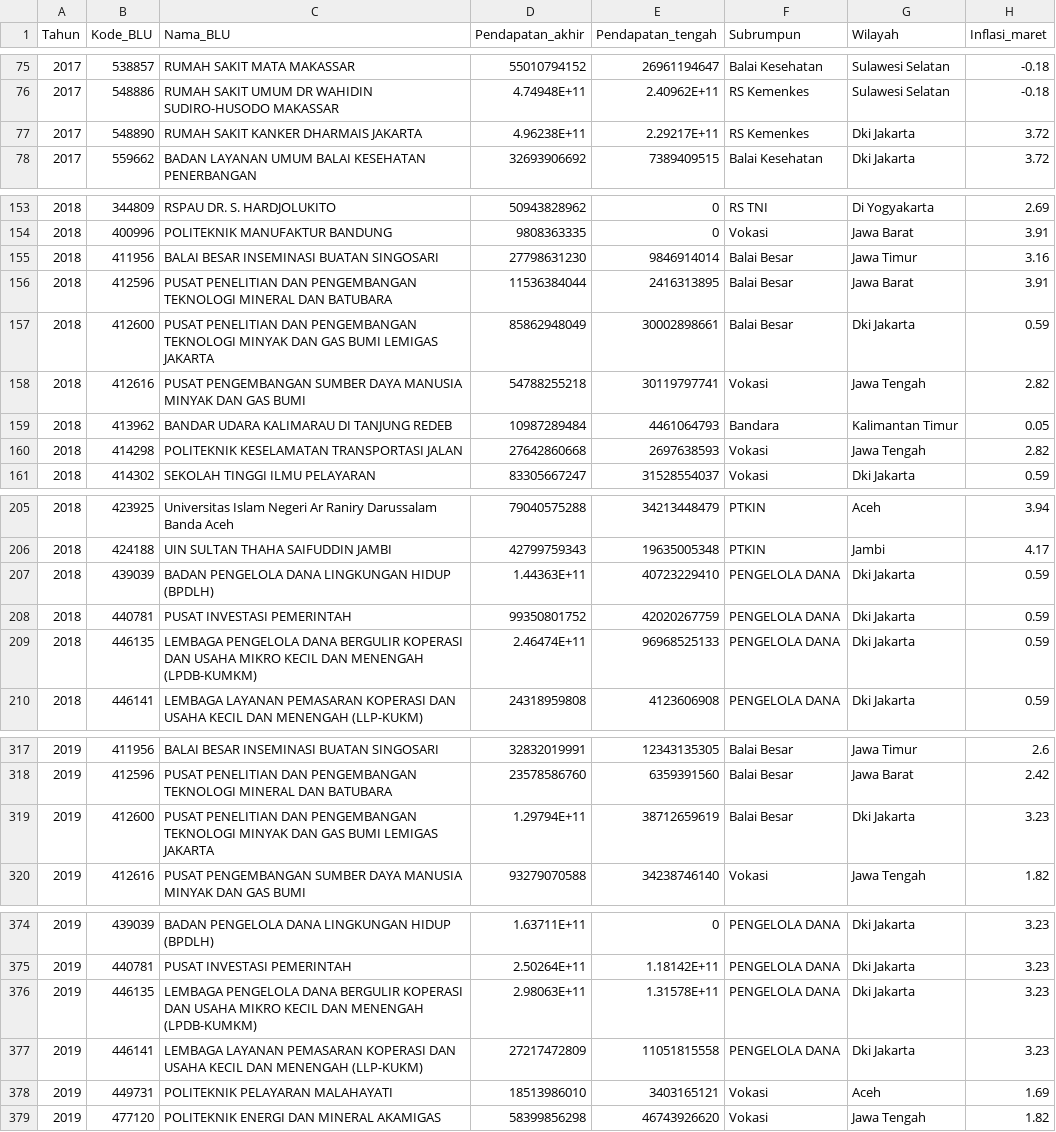
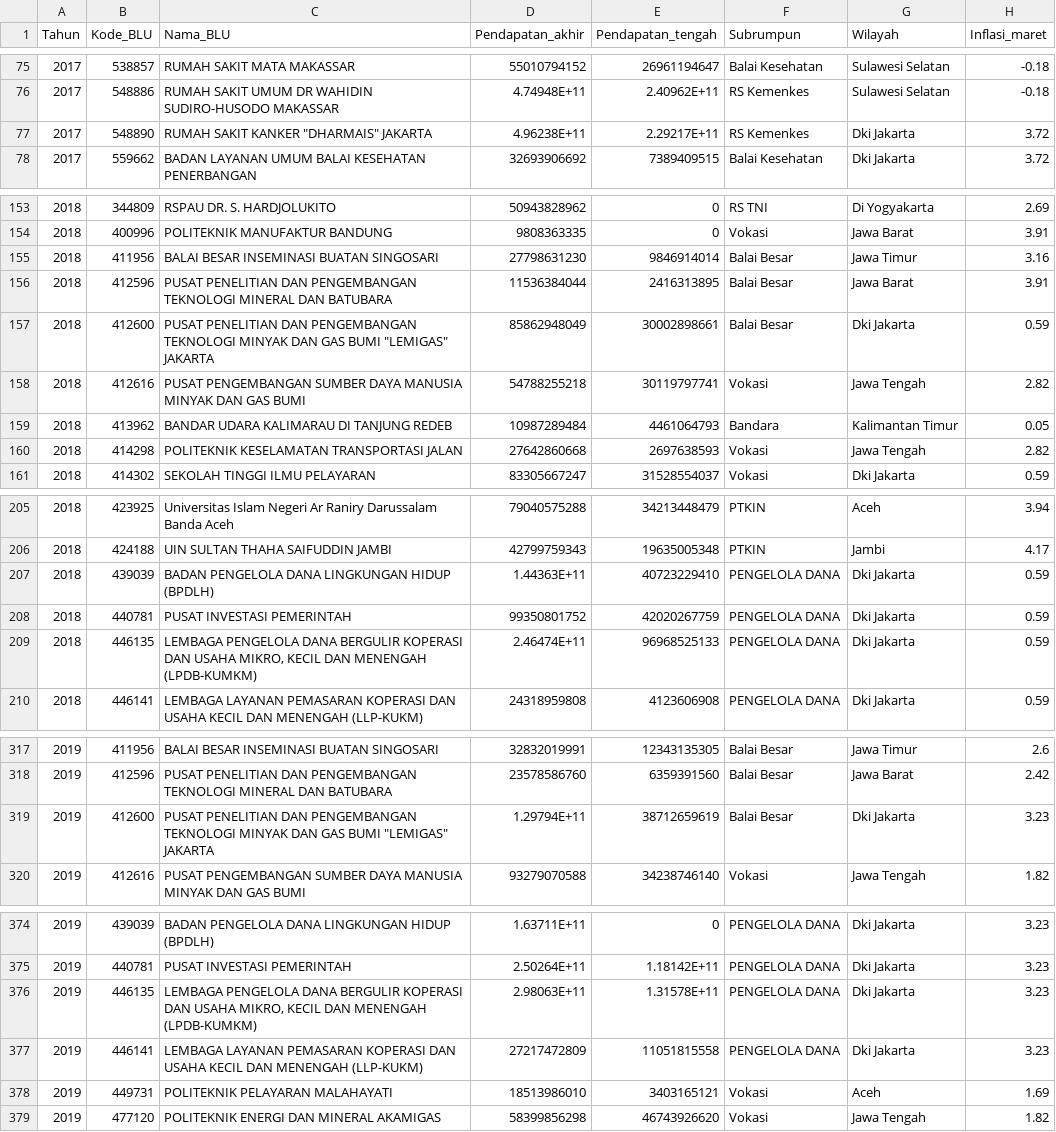
Before and after one commit to bahrizalsyah14/blufor, a CSV file: data_blu.csv, drawn as a sheet; only a part is shown, gaps mark what is left out; the diff covers the shown part only; the diff names each change by its address in the sheet, - before the commit and + after, or states it on an @@ line.

```diff
--- a/data_blu.csv
+++ b/data_blu.csv
-C77 (Nama_BLU): RUMAH SAKIT KANKER DHARMAIS JAKARTA
+C77 (Nama_BLU): RUMAH SAKIT KANKER "DHARMAIS" JAKARTA
-C157 (Nama_BLU): …GAS BUMI LEMIGAS JAKARTA
+C157 (Nama_BLU): …GAS BUMI "LEMIGAS" JAKARTA
-C209 (Nama_BLU): …DAN USAHA MIKRO KECIL DAN…
+C209 (Nama_BLU): …DAN USAHA MIKRO, KECIL DAN…
-C319 (Nama_BLU): …GAS BUMI LEMIGAS JAKARTA
+C319 (Nama_BLU): …GAS BUMI "LEMIGAS" JAKARTA
-C376 (Nama_BLU): …DAN USAHA MIKRO KECIL DAN…
+C376 (Nama_BLU): …DAN USAHA MIKRO, KECIL DAN…
```
Also changed, not shown: 23 edited cells elsewhere in this file.
